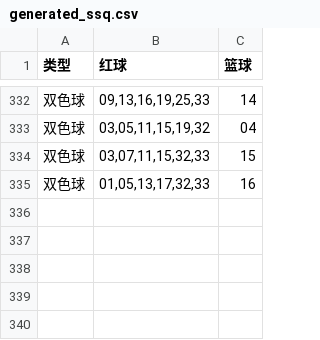
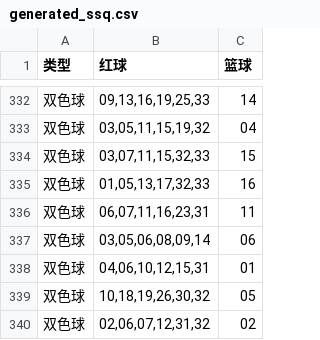
Before and after one commit to hc353167950/new_project, a CSV file: message/data/generated_ssq.csv, drawn as a sheet; only a part is shown, gaps mark what is left out; the diff names each change by its address in the sheet, - before the commit and + after, or states it on an @@ line.

```diff
--- a/message/data/generated_ssq.csv
+++ b/message/data/generated_ssq.csv
+row 336: 双色球 | 06,07,11,16,23,31 | 11
+row 337: 双色球 | 03,05,06,08,09,14 | 06
+row 338: 双色球 | 04,06,10,12,15,31 | 01
+row 339: 双色球 | 10,18,19,26,30,32 | 05
+row 340: 双色球 | 02,06,07,12,31,32 | 02
```
Also changed, not shown: message/data/ssq_results_2025.csv.
